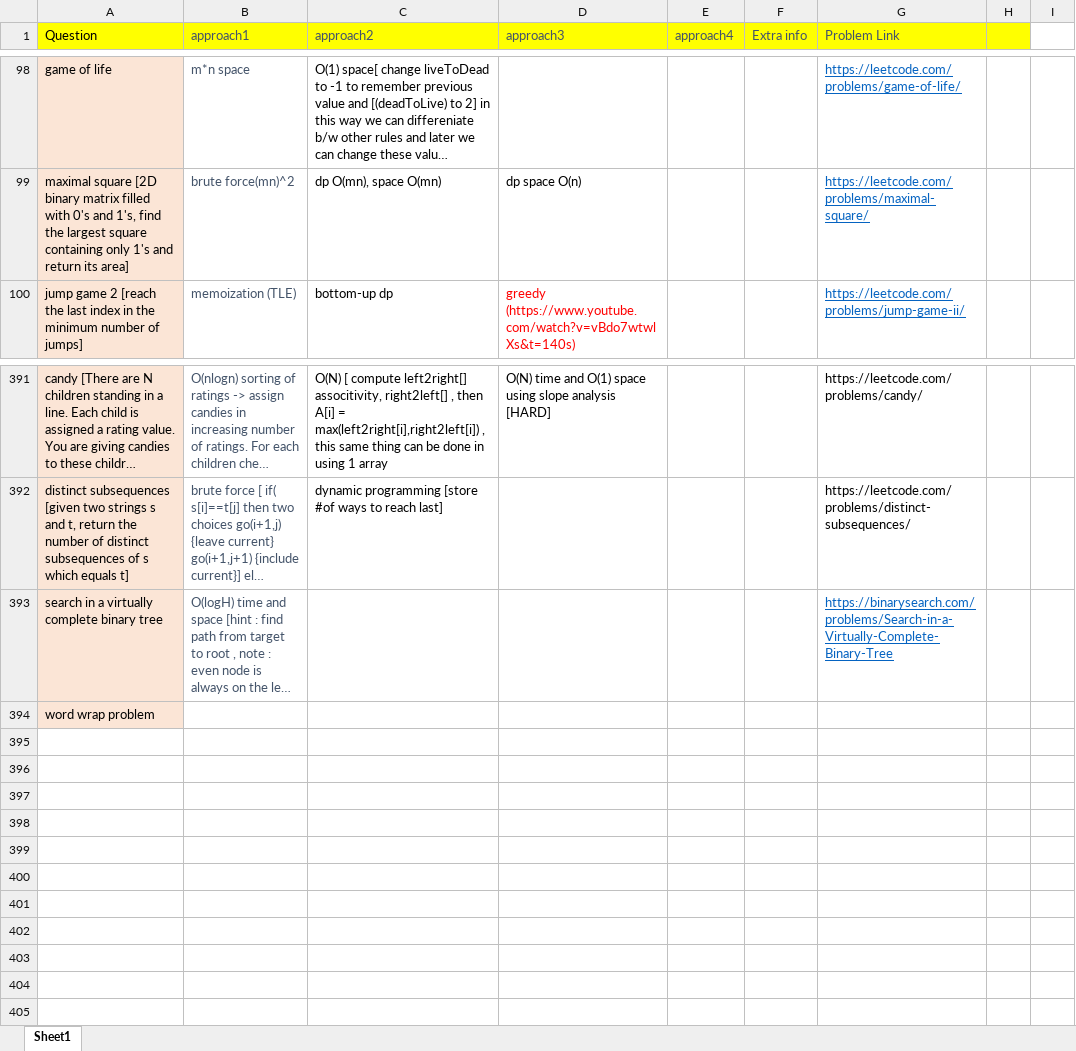
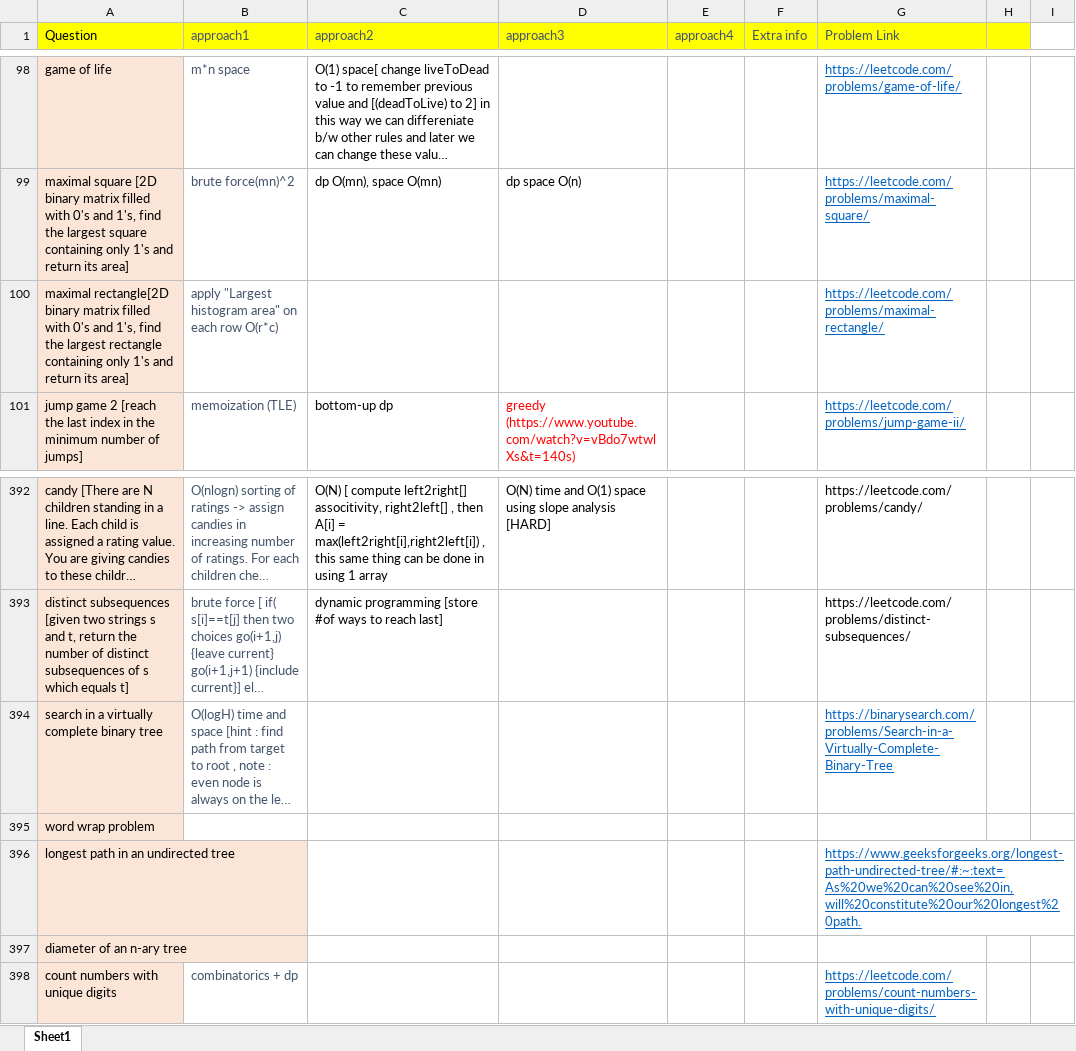
Before and after one commit to aksharkashyap/DSALGO, an Excel workbook: Applications/QuestionListWithApproaches.xlsx, sheet Sheet1, drawn as a sheet; only a part is shown, gaps mark what is left out; long unchanged cells end in …; values as stored, in another font and other column widths than the file's, no borders; the diff names each change by its address in the sheet, - before the commit and + after, or states it on an @@ line.

```diff
--- a/Applications/QuestionListWithApproaches.xlsx (sheet Sheet1)
+++ b/Applications/QuestionListWithApproaches.xlsx (sheet Sheet1)
+row 100: maximal rectangle[2D binary matrix filled with 0's and 1's, find the largest rectangle containing only 1's and return its area] | apply "Largest histogram area" on each row O(r*c) |  |  |  |  | https://leetcode.com/problems/maximal-rectangle/
+row 396: longest path in an undirected tree |  |  |  |  |  | https://www.geeksforgeeks.org/longest-path-undirected-tree/#:~:text=As%20we%20can%20see%20in,will%20constitute%20our%20longest%20path.
+row 397: diameter of an n-ary tree
+row 398: count numbers with unique digits | combinatorics + dp |  |  |  |  | https://leetcode.com/problems/count-numbers-with-unique-digits/
```
Also changed, not shown: 9 other files.
